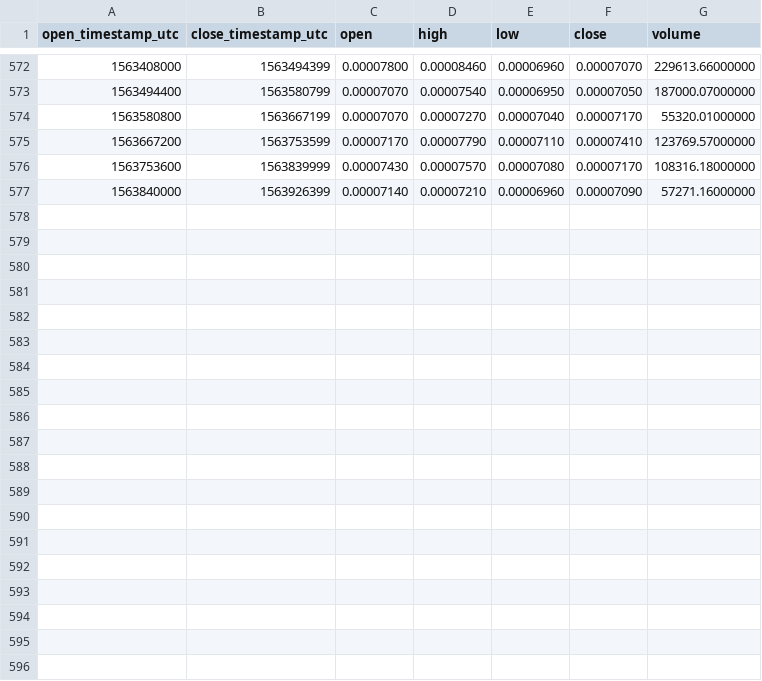
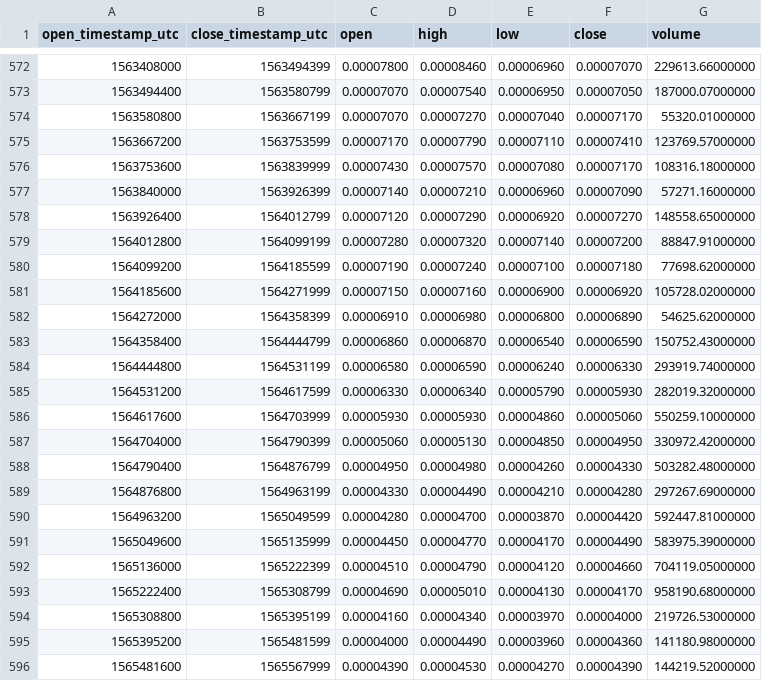
Before and after one commit to cryptobigbro/binance-EDOBTC, a CSV file: binance-EDOBTC-1d.csv, drawn as a sheet; only a part is shown, gaps mark what is left out; the diff names each change by its address in the sheet, - before the commit and + after, or states it on an @@ line.

Commit message:
Update OHLCV data.

```diff
--- a/binance-EDOBTC-1d.csv
+++ b/binance-EDOBTC-1d.csv
+row 578: 1563926400 | 1564012799 | 0.00007120 | 0.00007290 | 0.00006920 | 0.00007270 | 148558.65000000
+row 579: 1564012800 | 1564099199 | 0.00007280 | 0.00007320 | 0.00007140 | 0.00007200 | 88847.91000000
+row 580: 1564099200 | 1564185599 | 0.00007190 | 0.00007240 | 0.00007100 | 0.00007180 | 77698.62000000
+row 581: 1564185600 | 1564271999 | 0.00007150 | 0.00007160 | 0.00006900 | 0.00006920 | 105728.02000000
+row 582: 1564272000 | 1564358399 | 0.00006910 | 0.00006980 | 0.00006800 | 0.00006890 | 54625.62000000
+row 583: 1564358400 | 1564444799 | 0.00006860 | 0.00006870 | 0.00006540 | 0.00006590 | 150752.43000000
+row 584: 1564444800 | 1564531199 | 0.00006580 | 0.00006590 | 0.00006240 | 0.00006330 | 293919.74000000
+row 585: 1564531200 | 1564617599 | 0.00006330 | 0.00006340 | 0.00005790 | 0.00005930 | 282019.32000000
+row 586: 1564617600 | 1564703999 | 0.00005930 | 0.00005930 | 0.00004860 | 0.00005060 | 550259.10000000
+row 587: 1564704000 | 1564790399 | 0.00005060 | 0.00005130 | 0.00004850 | 0.00004950 | 330972.42000000
+row 588: 1564790400 | 1564876799 | 0.00004950 | 0.00004980 | 0.00004260 | 0.00004330 | 503282.48000000
+row 589: 1564876800 | 1564963199 | 0.00004330 | 0.00004490 | 0.00004210 | 0.00004280 | 297267.69000000
+row 590: 1564963200 | 1565049599 | 0.00004280 | 0.00004700 | 0.00003870 | 0.00004420 | 592447.81000000
+row 591: 1565049600 | 1565135999 | 0.00004450 | 0.00004770 | 0.00004170 | 0.00004490 | 583975.39000000
+row 592: 1565136000 | 1565222399 | 0.00004510 | 0.00004790 | 0.00004120 | 0.00004660 | 704119.05000000
+row 593: 1565222400 | 1565308799 | 0.00004690 | 0.00005010 | 0.00004130 | 0.00004170 | 958190.68000000
+row 594: 1565308800 | 1565395199 | 0.00004160 | 0.00004340 | 0.00003970 | 0.00004000 | 219726.53000000
+row 595: 1565395200 | 1565481599 | 0.00004000 | 0.00004490 | 0.00003960 | 0.00004360 | 141180.98000000
+row 596: 1565481600 | 1565567999 | 0.00004390 | 0.00004530 | 0.00004270 | 0.00004390 | 144219.52000000
```
Also changed, not shown: binance-EDOBTC-1M.csv, binance-EDOBTC-1w.csv, 1 other file.
